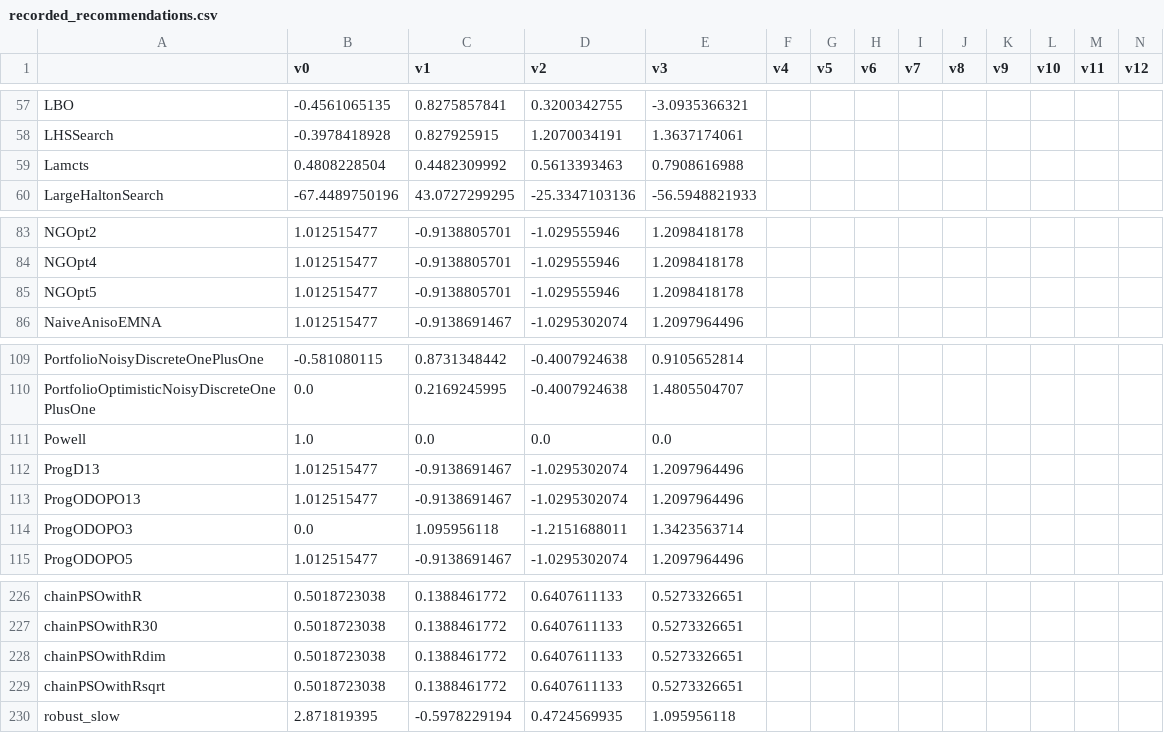
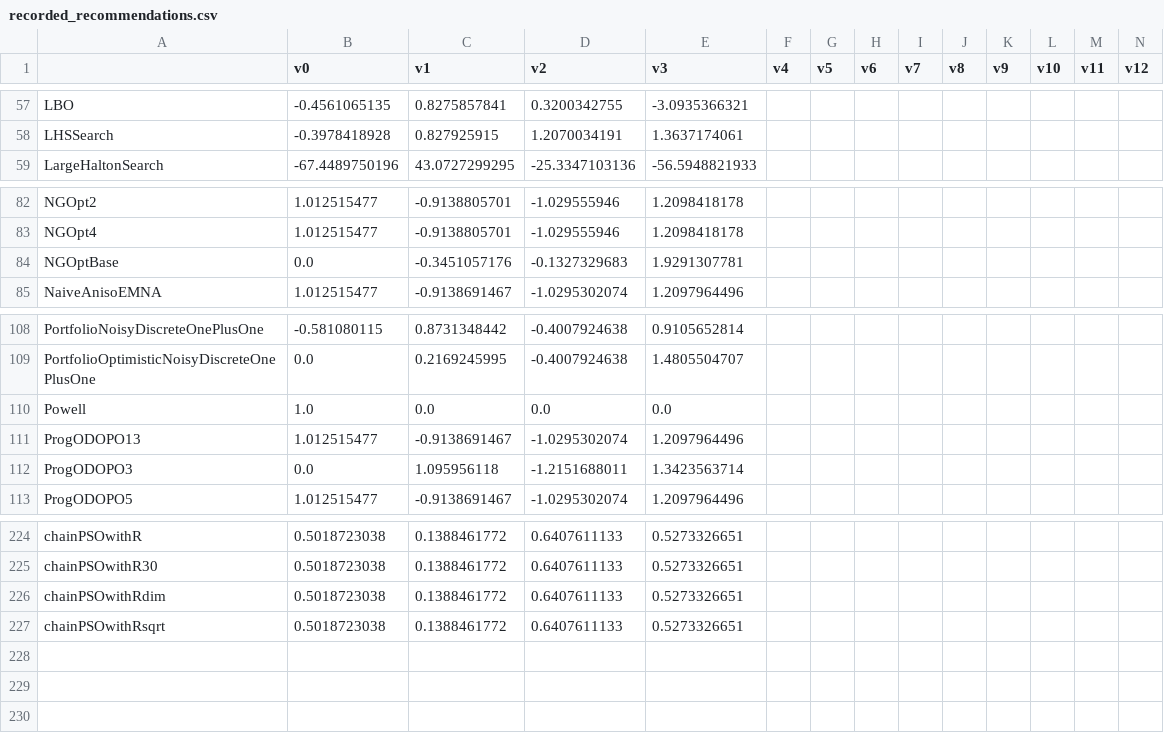
Before and after one commit to facebookresearch/nevergrad, a CSV file: nevergrad/optimization/recorded_recommendations.csv, drawn as a sheet; only a part is shown, gaps mark what is left out; removed rows and columns are numbered as before the commit, all else as after; rows hold the shown columns only; the diff names each change by its address in the sheet, - before the commit and + after, or states it on an @@ line.

```diff
--- a/nevergrad/optimization/recorded_recommendations.csv
+++ b/nevergrad/optimization/recorded_recommendations.csv
-row 59: Lamcts | 0.4808228504 | 0.4482309992 | 0.5613393463 | 0.7908616988
-row 85: NGOpt5 | 1.012515477 | -0.9138805701 | -1.029555946 | 1.2098418178
+row 84: NGOptBase | 0.0 | -0.3451057176 | -0.1327329683 | 1.9291307781
-row 112: ProgD13 | 1.012515477 | -0.9138691467 | -1.0295302074 | 1.2097964496
-row 230: robust_slow | 2.871819395 | -0.5978229194 | 0.4724569935 | 1.095956118
```
Also changed, not shown: 18 other files.
